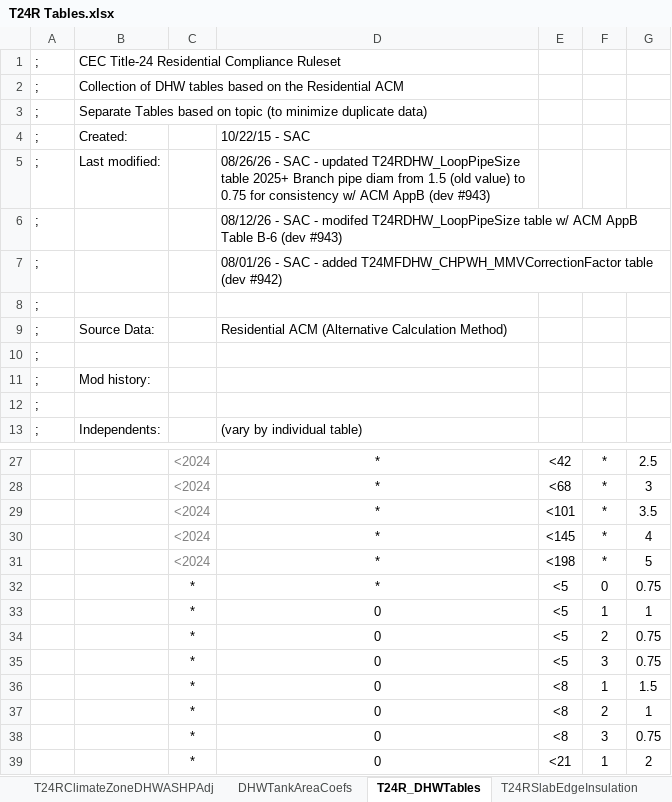
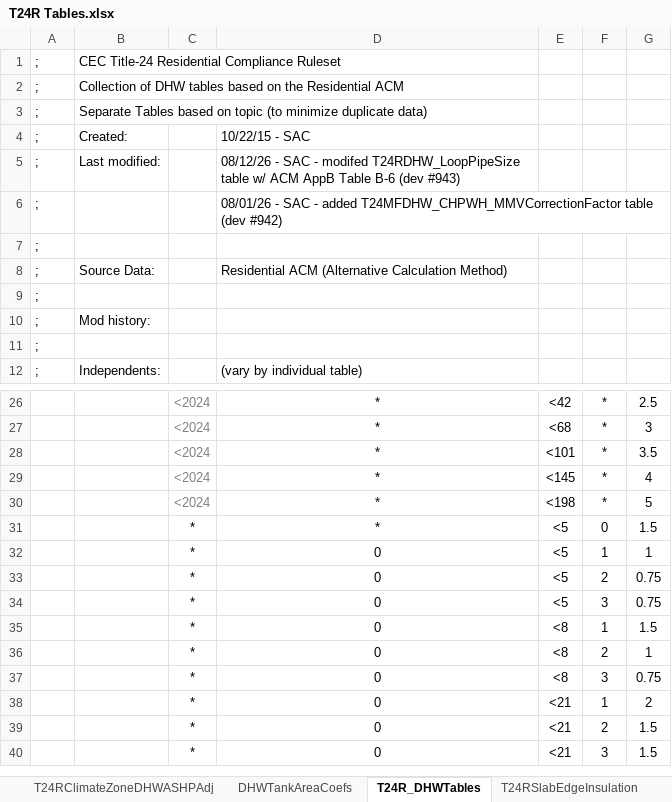
Before and after one commit to california-energy-commission/CBECC, an Excel workbook: RulesetSrc/T24SFam/To-Docu/T24R Tables.xlsx, sheet T24R_DHWTables, drawn as a sheet; only a part is shown, gaps mark what is left out; the shorter side is filled out with more unchanged rows; values as stored, in another font and other column widths than the file's, no borders; removed rows and columns are numbered as before the commit, all else as after; the diff names each change by its address in the sheet, - before the commit and + after, or states it on an @@ line.

```diff
--- a/RulesetSrc/T24SFam/To-Docu/T24R Tables.xlsx (sheet T24R_DHWTables)
+++ b/RulesetSrc/T24SFam/To-Docu/T24R Tables.xlsx (sheet T24R_DHWTables)
-D5: 08/26/26 - SAC - updated T24RDHW_LoopPipeSize table 2025+ Branch pipe diam from 1.5 (old value) to 0.75 for consistency w/ ACM AppB (dev #943)
+D5: 08/12/26 - SAC - modifed T24RDHW_LoopPipeSize table w/ ACM AppB Table B-6 (dev #943)
-row 6: ; |  |  | 08/12/26 - SAC - modifed T24RDHW_LoopPipeSize table w/ ACM AppB Table B-6 (dev #943)
-G31: 0.75
+G31: 1.5
```
Also changed, not shown: formulas that keep their value, 11 other files.
